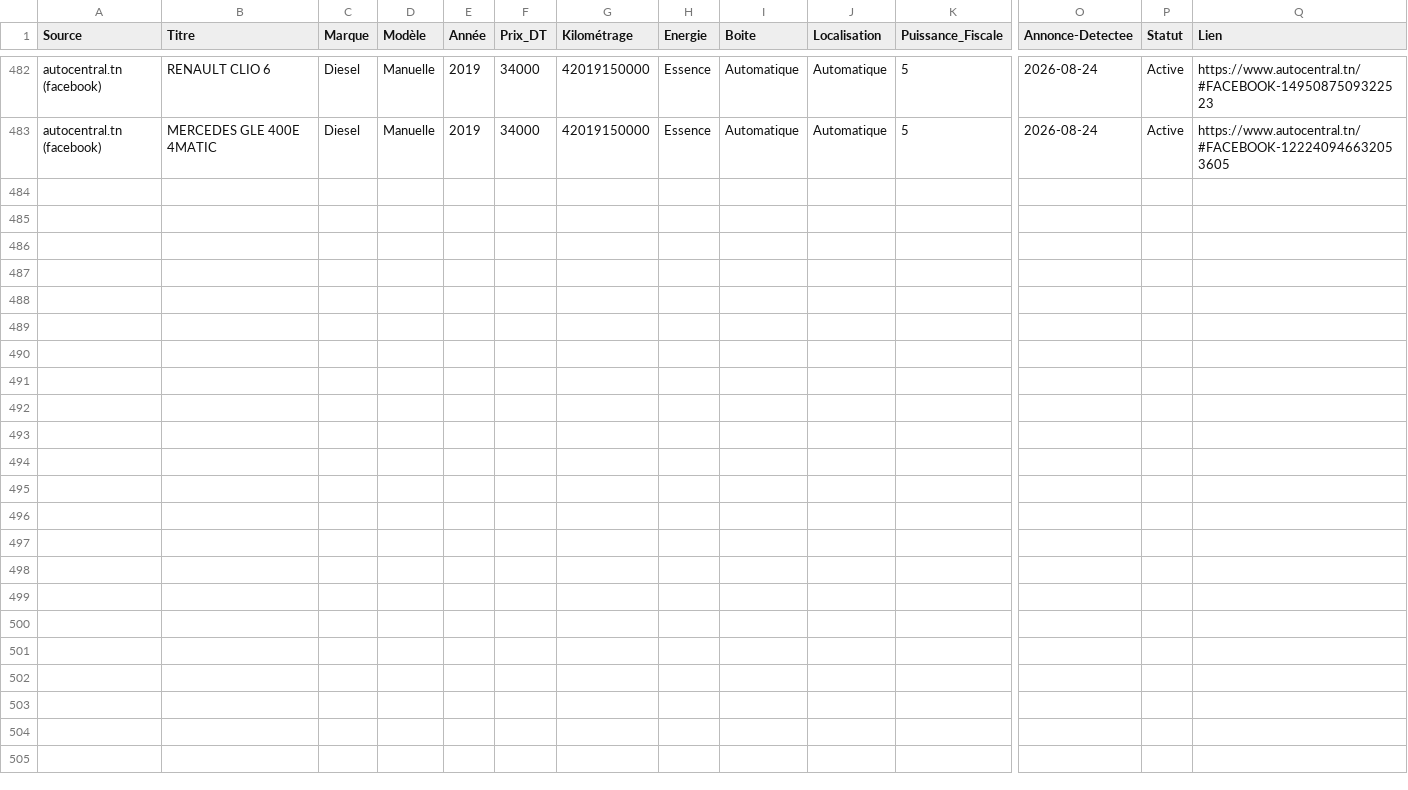
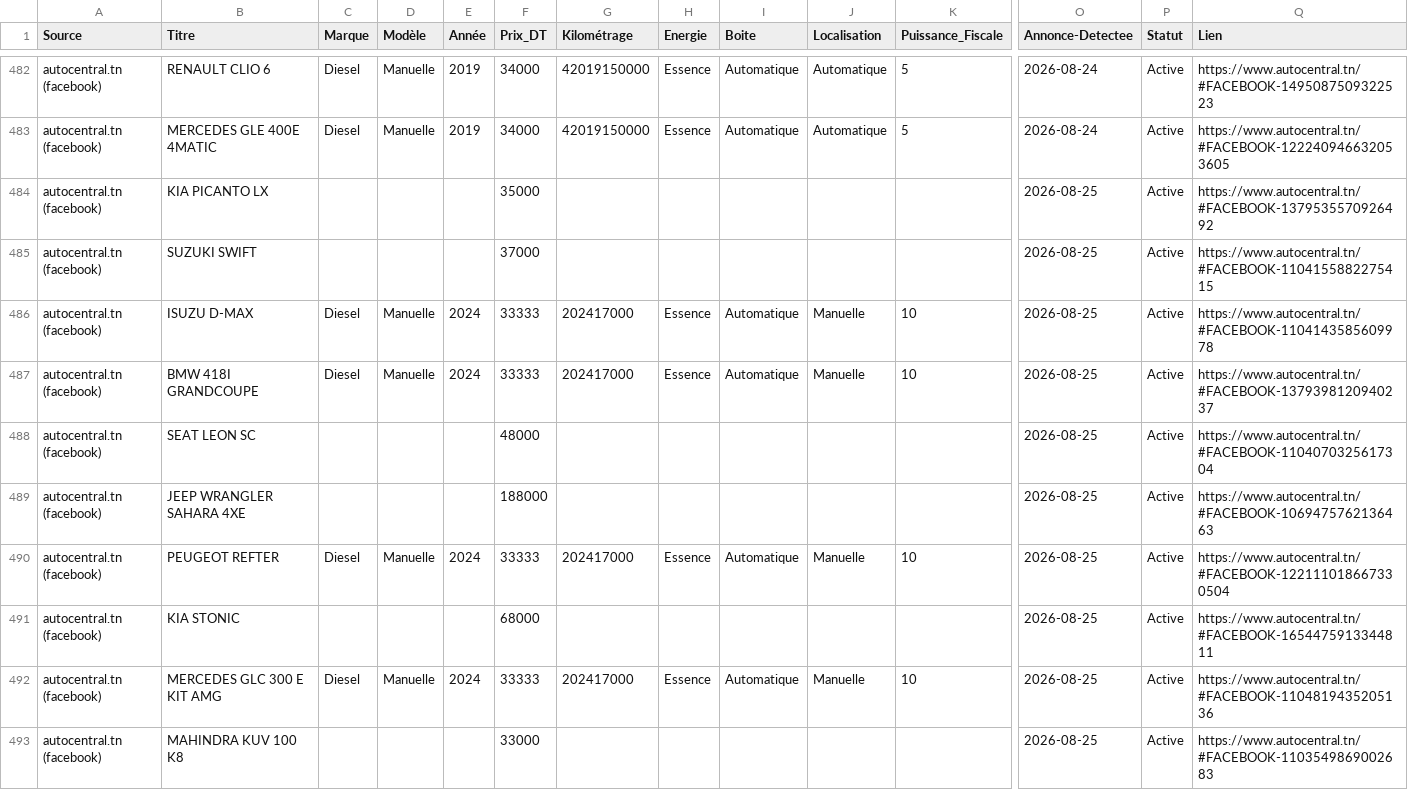
Before and after one commit to iheb-bibani/AutoDeal-Tunisie, a CSV file: data/raw/autocentral.csv, drawn as a sheet; only a part is shown, gaps mark what is left out; rows hold the shown columns only; the diff names each change by its address in the sheet, - before the commit and + after, or states it on an @@ line.

```diff
--- a/data/raw/autocentral.csv
+++ b/data/raw/autocentral.csv
+row 484: autocentral.tn (facebook) | KIA PICANTO LX |  |  |  | 35000 |  |  |  |  |  | 2026-08-25 | Active | https://www.autocentral.tn/#FACEBOOK-1379535570926492
+row 485: autocentral.tn (facebook) | SUZUKI SWIFT |  |  |  | 37000 |  |  |  |  |  | 2026-08-25 | Active | https://www.autocentral.tn/#FACEBOOK-1104155882275415
+row 486: autocentral.tn (facebook) | ISUZU D-MAX | Diesel | Manuelle | 2024 | 33333 | 202417000 | Essence | Automatique | Manuelle | 10 | 2026-08-25 | Active | https://www.autocentral.tn/#FACEBOOK-1104143585609978
+row 487: autocentral.tn (facebook) | BMW 418I GRANDCOUPE | Diesel | Manuelle | 2024 | 33333 | 202417000 | Essence | Automatique | Manuelle | 10 | 2026-08-25 | Active | https://www.autocentral.tn/#FACEBOOK-1379398120940237
+row 488: autocentral.tn (facebook) | SEAT LEON SC |  |  |  | 48000 |  |  |  |  |  | 2026-08-25 | Active | https://www.autocentral.tn/#FACEBOOK-1104070325617304
+row 489: autocentral.tn (facebook) | JEEP WRANGLER SAHARA 4XE |  |  |  | 188000 |  |  |  |  |  | 2026-08-25 | Active | https://www.autocentral.tn/#FACEBOOK-1069475762136463
+row 490: autocentral.tn (facebook) | PEUGEOT REFTER | Diesel | Manuelle | 2024 | 33333 | 202417000 | Essence | Automatique | Manuelle | 10 | 2026-08-25 | Active | https://www.autocentral.tn/#FACEBOOK-122111018667330504
+row 491: autocentral.tn (facebook) | KIA STONIC |  |  |  | 68000 |  |  |  |  |  | 2026-08-25 | Active | https://www.autocentral.tn/#FACEBOOK-1654475913344811
+row 492: autocentral.tn (facebook) | MERCEDES GLC 300 E KIT AMG | Diesel | Manuelle | 2024 | 33333 | 202417000 | Essence | Automatique | Manuelle | 10 | 2026-08-25 | Active | https://www.autocentral.tn/#FACEBOOK-1104819435205136
+row 493: autocentral.tn (facebook) | MAHINDRA KUV 100 K8 |  |  |  | 33000 |  |  |  |  |  | 2026-08-25 | Active | https://www.autocentral.tn/#FACEBOOK-1103549869002683
```
Also changed, not shown: 14 other files.
